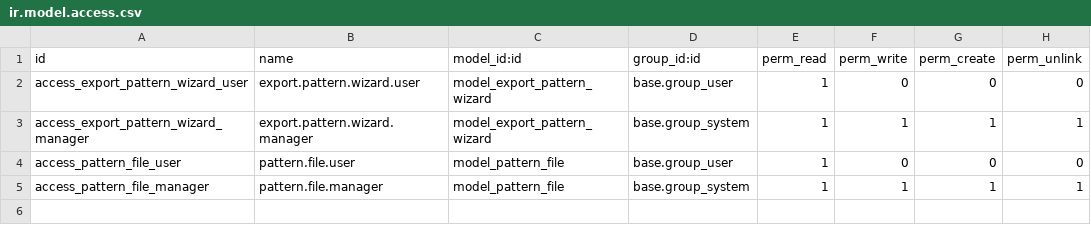
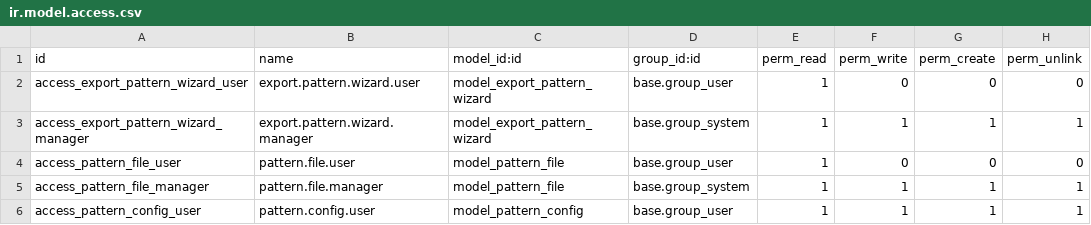
Before and after one commit to shopinvader/pattern-import-export, a CSV file: pattern_import_export/security/ir.model.access.csv, drawn as a sheet; the diff names each change by its address in the sheet, - before the commit and + after, or states it on an @@ line.

Commit message:
[REF] Refactor everything relevant to pattern_import_export on ir.exports into a new pattern.config model that delegation-inherits ir.exports

```diff
--- a/pattern_import_export/security/ir.model.access.csv
+++ b/pattern_import_export/security/ir.model.access.csv
+row 6: access_pattern_config_user | pattern.config.user | model_pattern_config | base.group_user | 1 | 1 | 1 | 1
```
Also changed, not shown: 48 other files.
